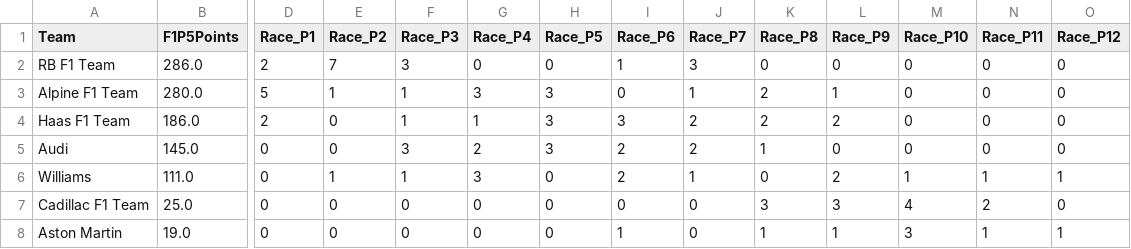
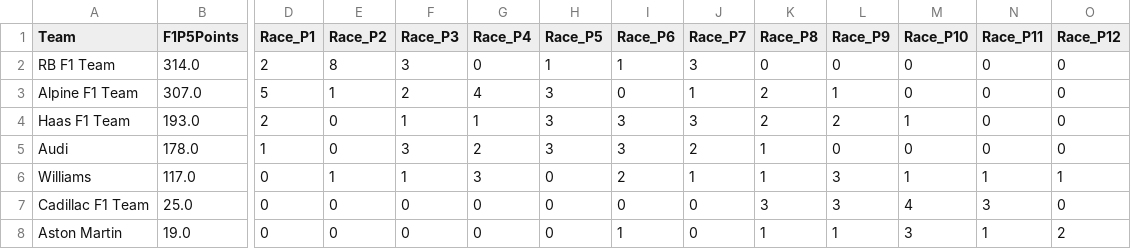
Before and after one commit to CraigAT/F1P5-Standings, a CSV file: Data/F1P5_2026_Team_Championship.csv, drawn as a sheet; only a part is shown, gaps mark what is left out; the diff names each change by its address in the sheet, - before the commit and + after, or states it on an @@ line.

```diff
--- a/Data/F1P5_2026_Team_Championship.csv
+++ b/Data/F1P5_2026_Team_Championship.csv
-B2 (F1P5Points): 286.0
+B2 (F1P5Points): 314.0
-E2 (Race_P2): 7
+E2 (Race_P2): 8
-H2 (Race_P5): 0
+H2 (Race_P5): 1
-B3 (F1P5Points): 280.0
+B3 (F1P5Points): 307.0
-F3 (Race_P3): 1
+F3 (Race_P3): 2
-G3 (Race_P4): 3
+G3 (Race_P4): 4
-B4 (F1P5Points): 186.0
+B4 (F1P5Points): 193.0
-J4 (Race_P7): 2
+J4 (Race_P7): 3
-M4 (Race_P10): 0
+M4 (Race_P10): 1
-B5 (F1P5Points): 145.0
+B5 (F1P5Points): 178.0
-D5 (Race_P1): 0
+D5 (Race_P1): 1
-I5 (Race_P6): 2
+I5 (Race_P6): 3
-B6 (F1P5Points): 111.0
+B6 (F1P5Points): 117.0
-K6 (Race_P8): 0
+K6 (Race_P8): 1
-L6 (Race_P9): 2
+L6 (Race_P9): 3
-N7 (Race_P11): 2
+N7 (Race_P11): 3
-O8 (Race_P12): 1
+O8 (Race_P12): 2
```
Also changed, not shown: Data/F1P5_2026_Driver_Championship.csv, Data/F1P5_2026_Race_Results.csv, 1 other file.
